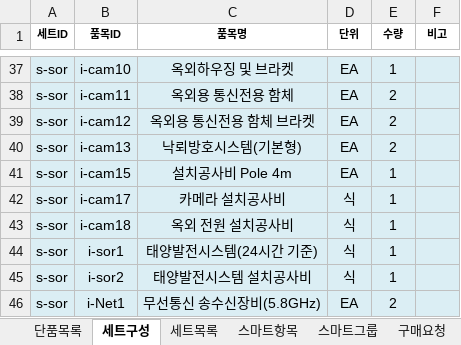
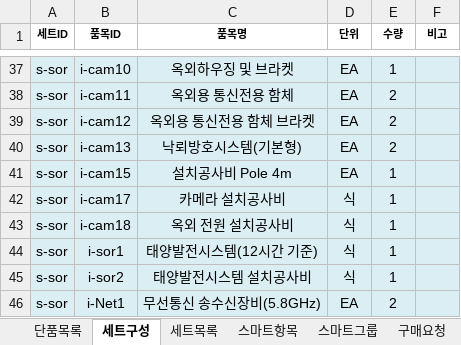
Before and after one commit to dshk9756-source/auto-est, an Excel workbook: data/catalog.xlsx, sheet 세트구성, drawn as a sheet; only a part is shown, gaps mark what is left out; values as stored, in another font and other column widths than the file's, no borders; the diff names each change by its address in the sheet, - before the commit and + after, or states it on an @@ line.

```diff
--- a/data/catalog.xlsx (sheet 세트구성)
+++ b/data/catalog.xlsx (sheet 세트구성)
-C44 (품목명): 태양발전시스템(24시간 기준)
+C44 (품목명): 태양발전시스템(12시간 기준)
```
Also changed, not shown: sheet 단품목록, 12 other files.
